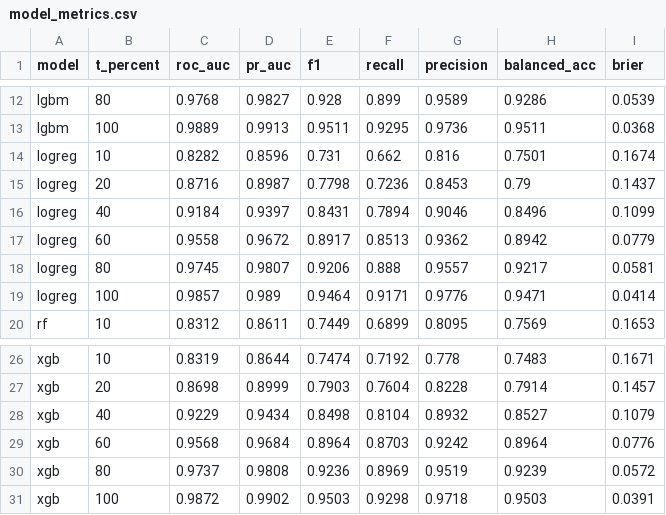
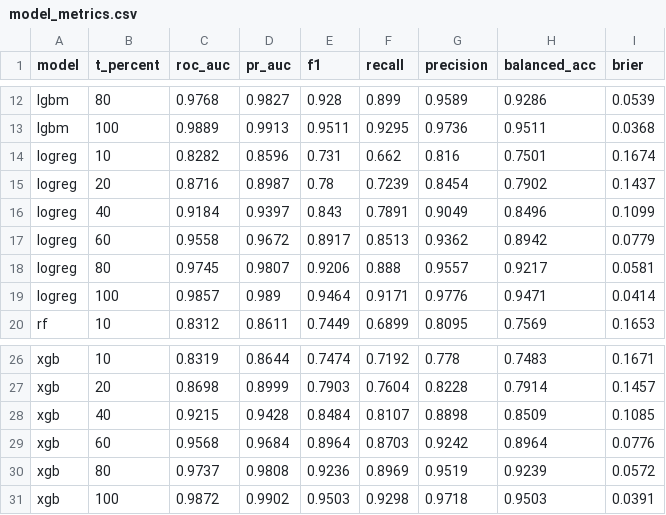
Before and after one commit to sonbui060804/EduGuard-AI-Early-Warning-System, a CSV file: reports/tables/model_metrics.csv, drawn as a sheet; only a part is shown, gaps mark what is left out.

```diff
--- a/reports/tables/model_metrics.csv
+++ b/reports/tables/model_metrics.csv
@@ -14,4 +14,4 @@ lgbm,100,0.9889,0.9913,0.9511,0.9295,0.9736,0.9511,0.0368
 logreg,10,0.8282,0.8596,0.731,0.662,0.816,0.7501,0.1674
-logreg,20,0.8716,0.8987,0.7798,0.7236,0.8453,0.79,0.1437
-logreg,40,0.9184,0.9397,0.8431,0.7894,0.9046,0.8496,0.1099
+logreg,20,0.8716,0.8987,0.78,0.7239,0.8454,0.7902,0.1437
+logreg,40,0.9184,0.9397,0.843,0.7891,0.9049,0.8496,0.1099
 logreg,60,0.9558,0.9672,0.8917,0.8513,0.9362,0.8942,0.0779
@@ -27,3 +27,3 @@ xgb,10,0.8319,0.8644,0.7474,0.7192,0.778,0.7483,0.1671
 xgb,20,0.8698,0.8999,0.7903,0.7604,0.8228,0.7914,0.1457
-xgb,40,0.9229,0.9434,0.8498,0.8104,0.8932,0.8527,0.1079
+xgb,40,0.9215,0.9428,0.8484,0.8107,0.8898,0.8509,0.1085
 xgb,60,0.9568,0.9684,0.8964,0.8703,0.9242,0.8964,0.0776
```
Also changed, not shown: 3 other files.
